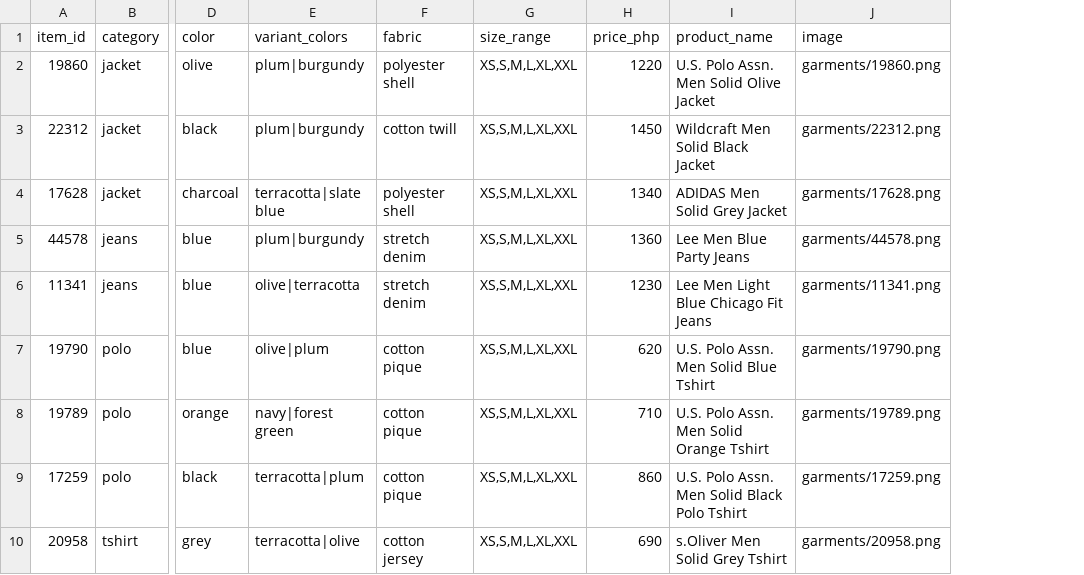
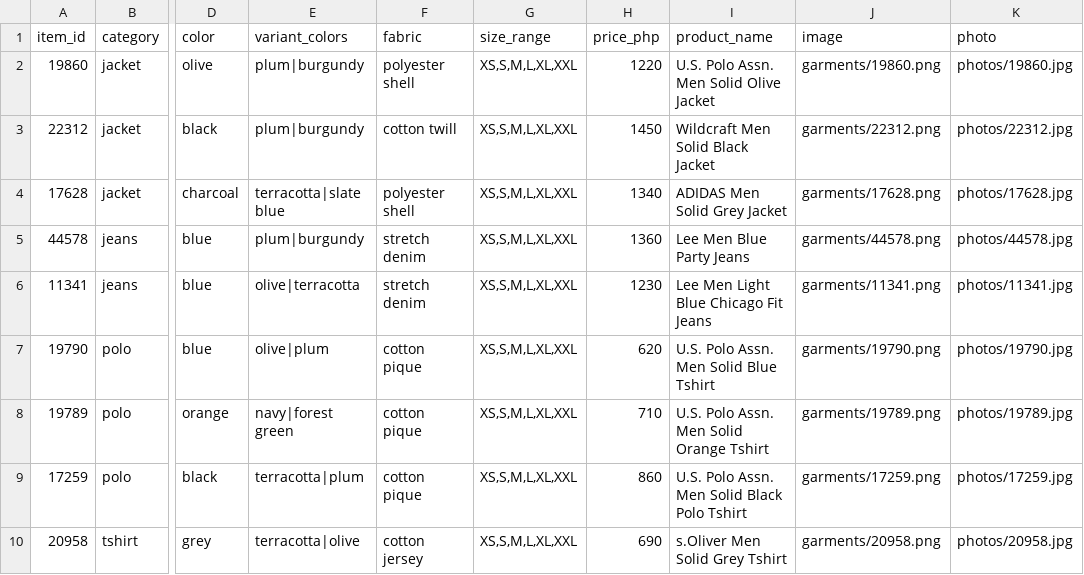
Before and after one commit to debiegalleros/fitml-capstone, a CSV file: data/catalog/metadata.csv, drawn as a sheet; only a part is shown, gaps mark what is left out; the diff names each change by its address in the sheet, - before the commit and + after, or states it on an @@ line.

```diff
--- a/data/catalog/metadata.csv
+++ b/data/catalog/metadata.csv
+column K (photo), rows 2-10: photos/19860.jpg | photos/22312.jpg | photos/17628.jpg | photos/44578.jpg | photos/11341.jpg | photos/19790.jpg | photos/19789.jpg | photos/17259.jpg | photos/20958.jpg
```
Also changed, not shown: 3 other files.
